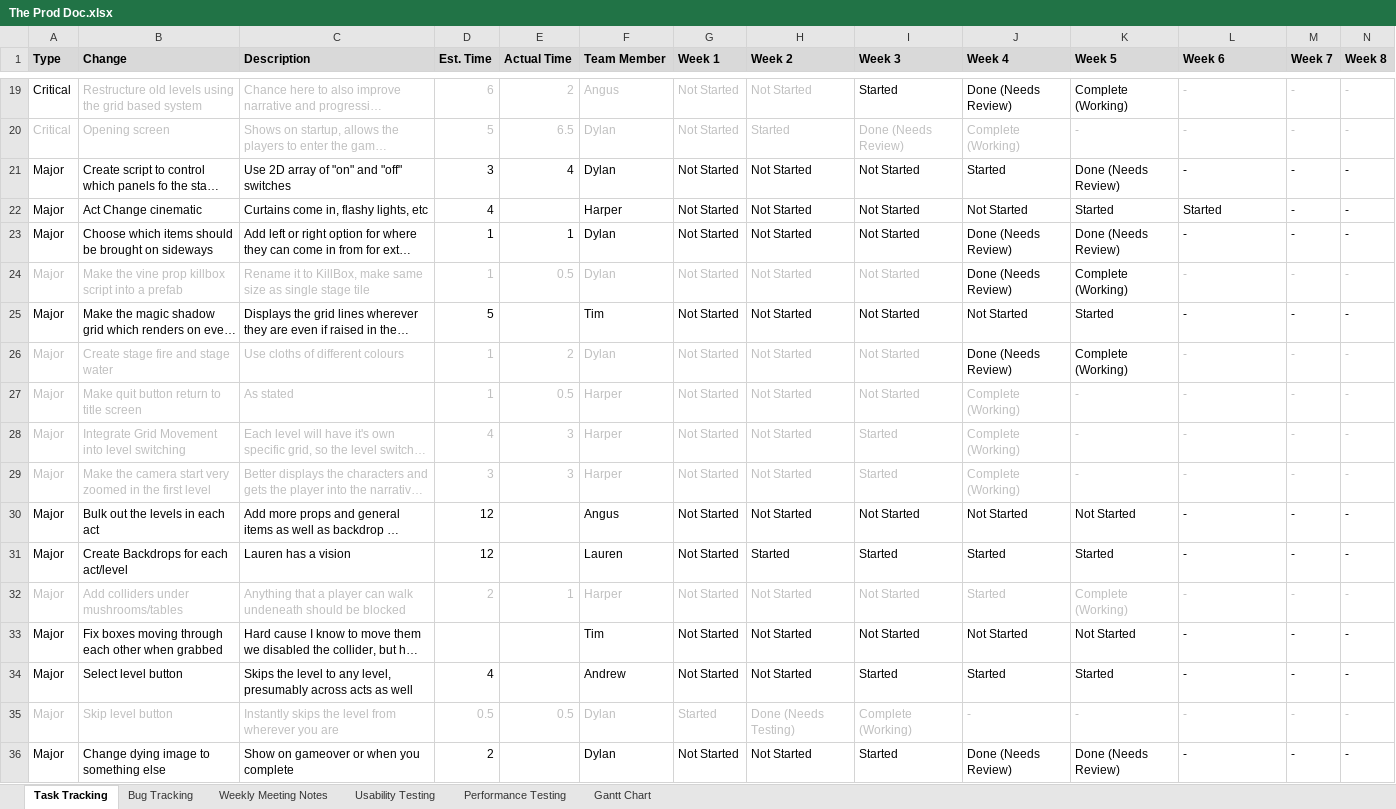
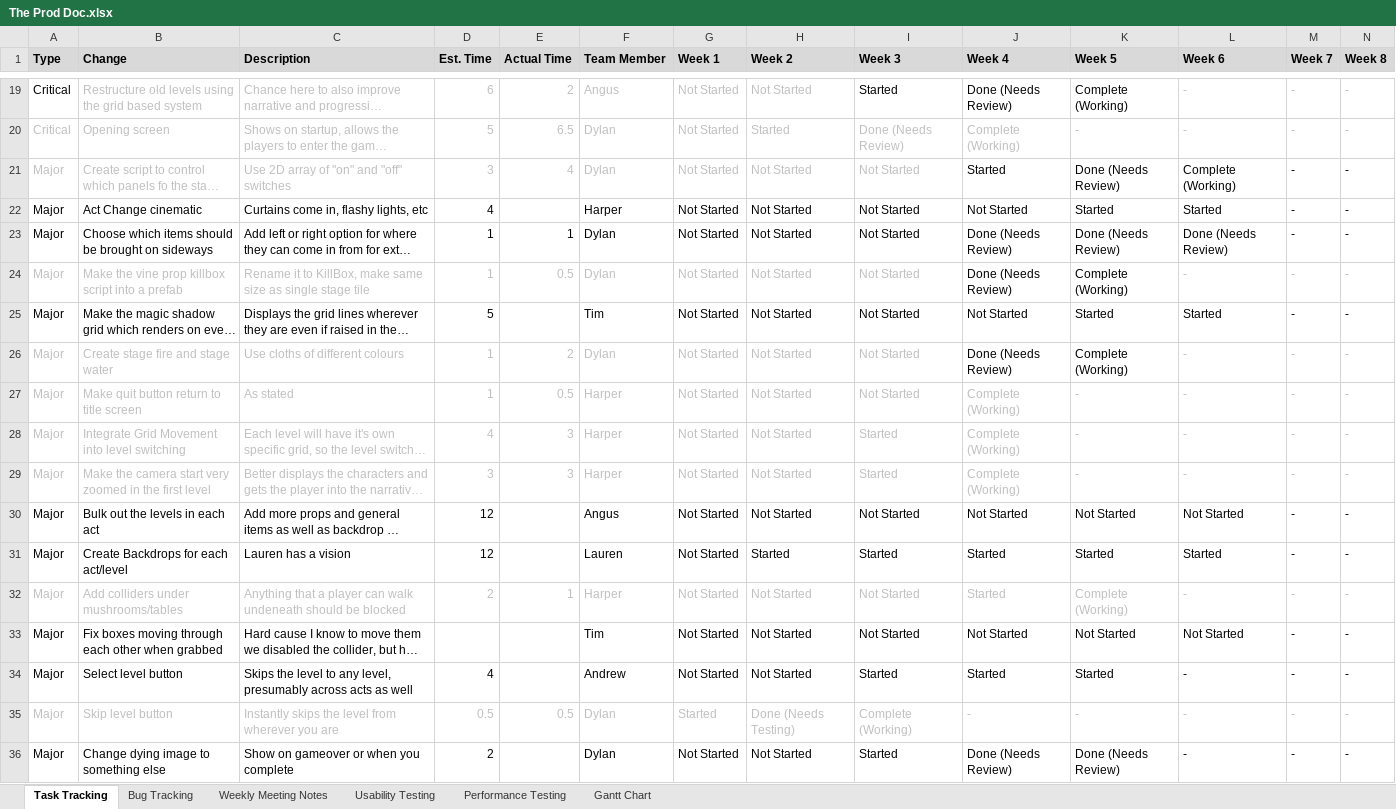
Before and after one commit to SpyraxianJ/strung-along, an Excel workbook: Admin Files/The Prod Doc.xlsx, sheet Task Tracking, drawn as a sheet; only a part is shown, gaps mark what is left out; long unchanged cells end in …; values as stored, in another font and other column widths than the file's, no borders; conditional formats not drawn; the diff covers the shown part only; the diff names each change by its address in the sheet, - before the commit and + after, or states it on an @@ line.

Commit message:
Updated prod doc

```diff
--- a/Admin Files/The Prod Doc.xlsx (sheet Task Tracking)
+++ b/Admin Files/The Prod Doc.xlsx (sheet Task Tracking)
-A21:I21 text colour: black
+A21:I21 text colour: #BFBFBF
-L21 (Week 6): -
+L21 (Week 6): Complete (Working)
-L23 (Week 6): -
+L23 (Week 6): Done (Needs Review)
-L25 (Week 6): -
+L25 (Week 6): Started
-L30 (Week 6): -
+L30 (Week 6): Not Started
-L31 (Week 6): -
+L31 (Week 6): Started
-L33 (Week 6): -
+L33 (Week 6): Not Started
```
Also changed, not shown: 26 edited cells and cell formats elsewhere in this sheet.
